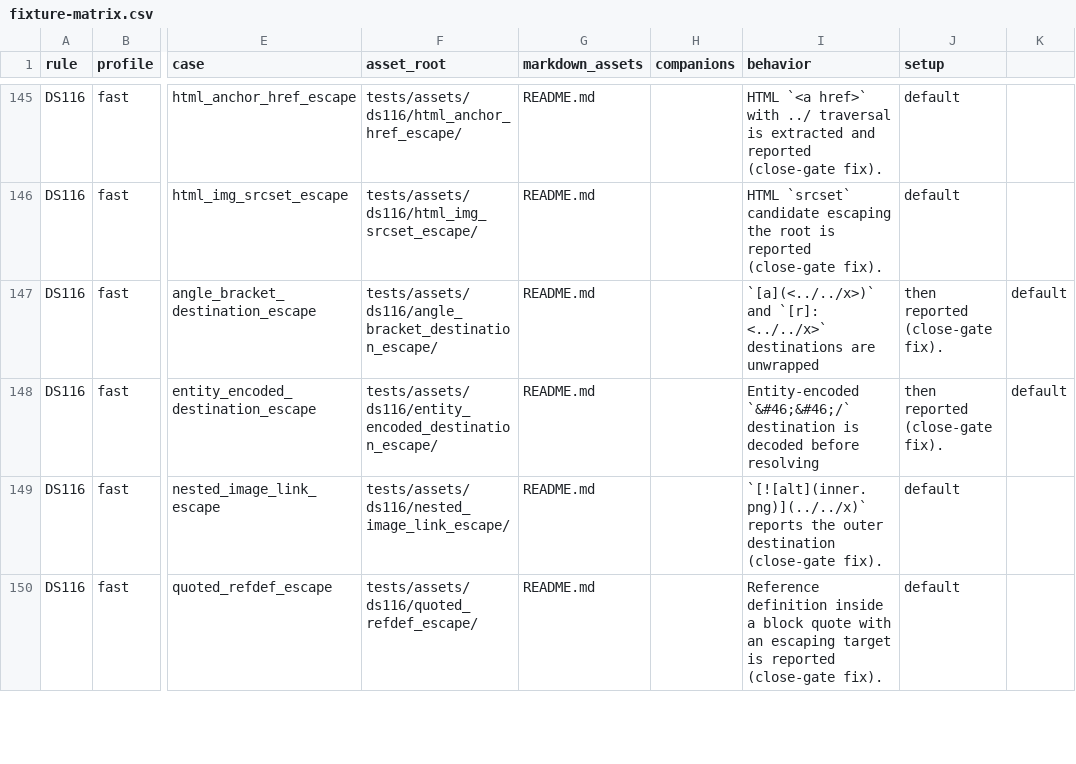
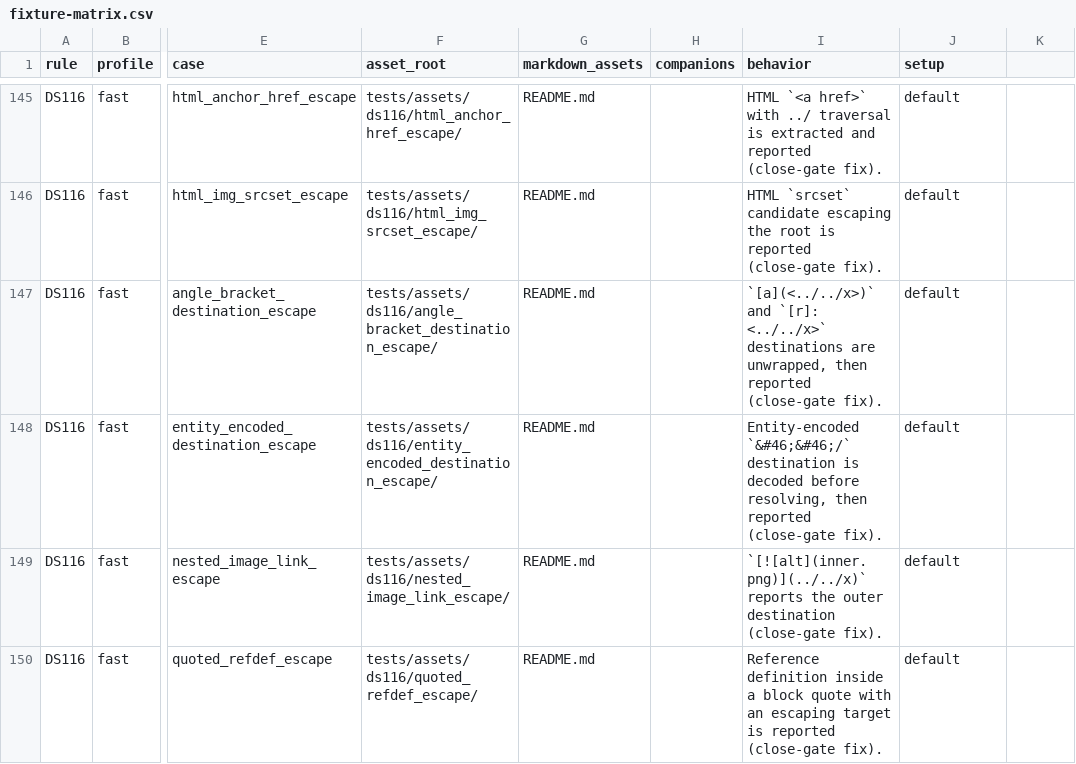
Before and after one commit to yuchdev/DocSentinel, a CSV file: docs/roadmap/0005-deepening-test-case-stage-2/fixture-matrix.csv, drawn as a sheet; only a part is shown, gaps mark what is left out; the diff names each change by its address in the sheet, - before the commit and + after, or states it on an @@ line.

```diff
--- a/docs/roadmap/0005-deepening-test-case-stage-2/fixture-matrix.csv
+++ b/docs/roadmap/0005-deepening-test-case-stage-2/fixture-matrix.csv
-I147 (behavior): …destinations are unwrapped
+I147 (behavior): …destinations are unwrapped, then reported (close-gate fix).
-J147:J148 (setup): then reported (close-gate fix).
+J147:J148 (setup): default
-K147:K148: default
+K147:K148: (empty)
-I148 (behavior): …decoded before resolving
+I148 (behavior): …decoded before resolving, then reported (close-gate fix).
```
Also changed, not shown: 6 other files.
